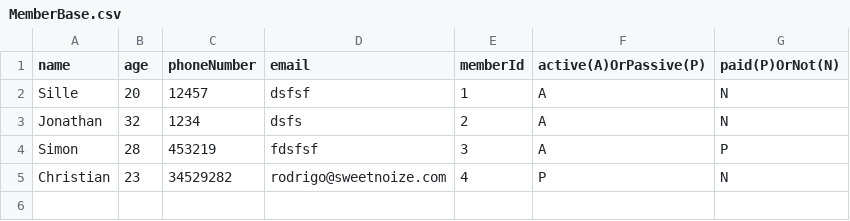
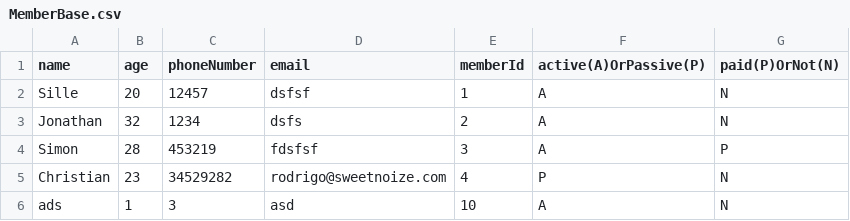
Before and after one commit to JWillumsen89/Delfinen, a CSV file: MemberBase.csv, drawn as a sheet.

Commit message:
Added Edit members, are you sure?

```diff
--- a/MemberBase.csv
+++ b/MemberBase.csv
@@ -5 +5,2 @@ Simon;28;453219;fdsfsf;3;A;P
 Christian;23;34529282;rodrigo@sweetnoize.com;4;P;N
+ads;1;3;asd;10;A;N
```
Also changed, not shown: 4 other files.
